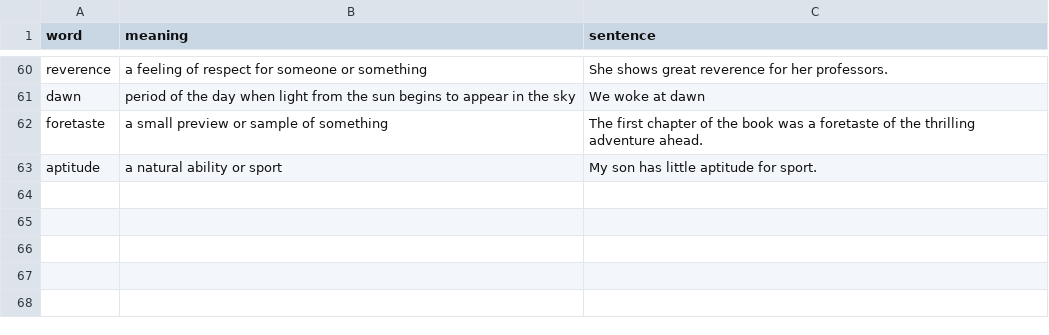
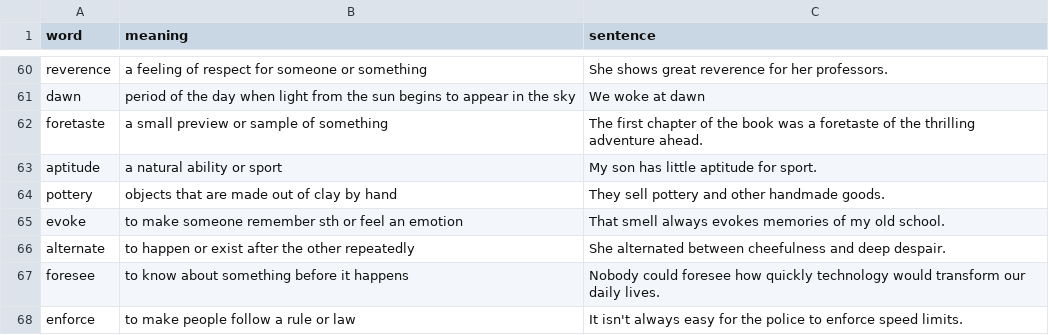
Before and after one commit to boyan7531/Cards-C1-English, a CSV file: words.csv, drawn as a sheet; only a part is shown, gaps mark what is left out.

Commit message:
added pottery, evoke, alternate, foresee and enforce

```diff
--- a/words.csv
+++ b/words.csv
@@ -63 +63,6 @@ foretaste,a small preview or sample of something,The first chapter of the book w
 aptitude,a natural ability or sport,My son has little aptitude for sport.
+pottery,objects that are made out of clay by hand,They sell pottery and other handmade goods.
+evoke,to make someone remember sth or feel an emotion,That smell always evokes memories of my old school.
+alternate,to happen or exist after the other repeatedly,She alternated between cheefulness and deep despair.
+foresee,to know about something before it happens,Nobody could foresee how quickly technology would transform our daily lives.
+enforce,to make people follow a rule or law,It isn't always easy for the police to enforce speed limits.
```
